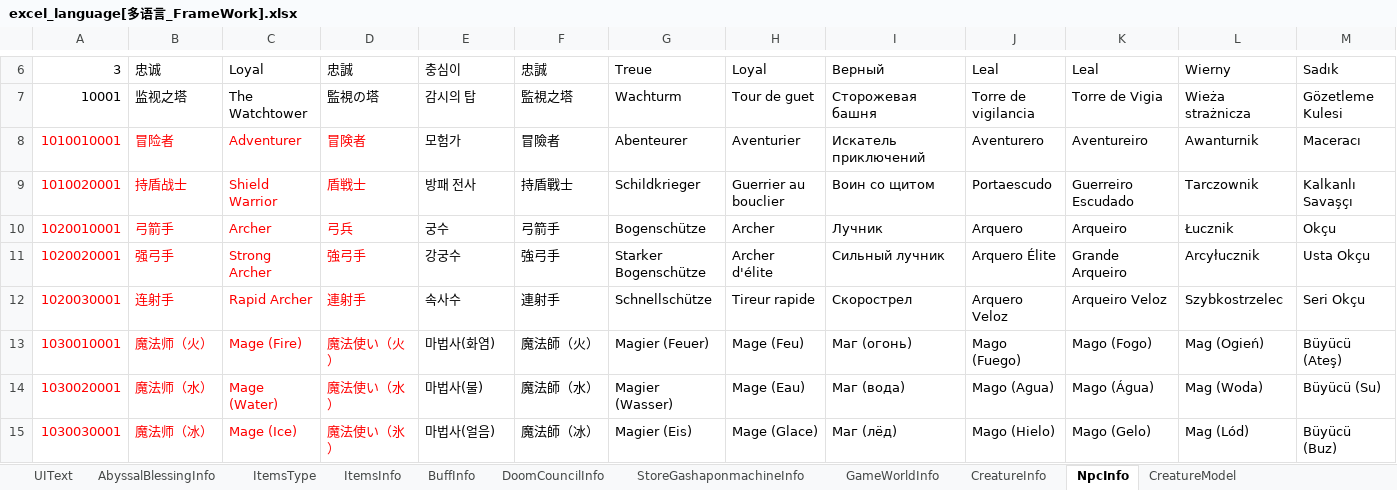
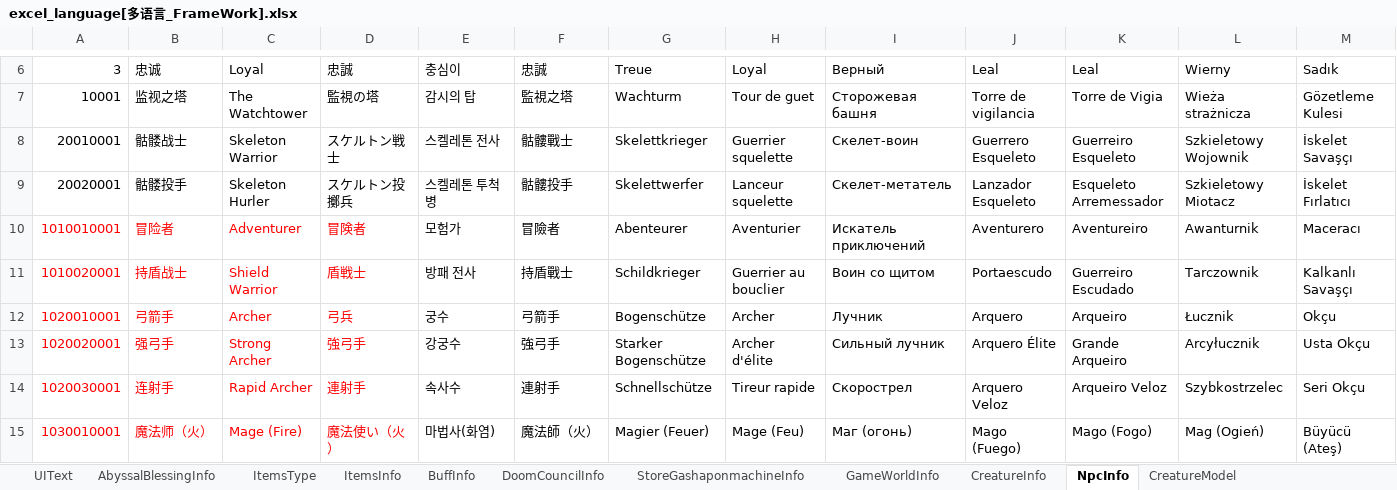
Before and after one commit to wobushiren79/DemonLordRoguelike, an Excel workbook: Demon Lord Roguelike/Assets/Data/Excel/excel_language[多语言_FrameWork].xlsx, sheet NpcInfo, drawn as a sheet; only a part is shown, gaps mark what is left out; the shorter side is filled out with more unchanged rows; values as stored, in another font and other column widths than the file's, no borders; rows hold the shown columns only; the diff names each change by its address in the sheet, - before the commit and + after, or states it on an @@ line.

```diff
--- a/Demon Lord Roguelike/Assets/Data/Excel/excel_language[多语言_FrameWork].xlsx (sheet NpcInfo)
+++ b/Demon Lord Roguelike/Assets/Data/Excel/excel_language[多语言_FrameWork].xlsx (sheet NpcInfo)
+row 8: 20010001 | 骷髅战士 | Skeleton Warrior | スケルトン戦士 | 스켈레톤 전사 | 骷髏戰士 | Skelettkrieger | Guerrier squelette | Скелет-воин | Guerrero Esqueleto | Guerreiro Esqueleto | Szkieletowy Wojownik | İskelet Savaşçı
+row 9: 20020001 | 骷髅投手 | Skeleton Hurler | スケルトン投擲兵 | 스켈레톤 투척병 | 骷髏投手 | Skelettwerfer | Lanceur squelette | Скелет-метатель | Lanzador Esqueleto | Esqueleto Arremessador | Szkieletowy Miotacz | İskelet Fırlatıcı
```
Also changed, not shown: Demon Lord Roguelike/Assets/Data/Excel/excel_attackmode_ext_info[攻击模块扩展信息].xlsx, Demon Lord Roguelike/Assets/Data/Excel/excel_attackmode_info[攻击方式].xlsx, 45 other files.
